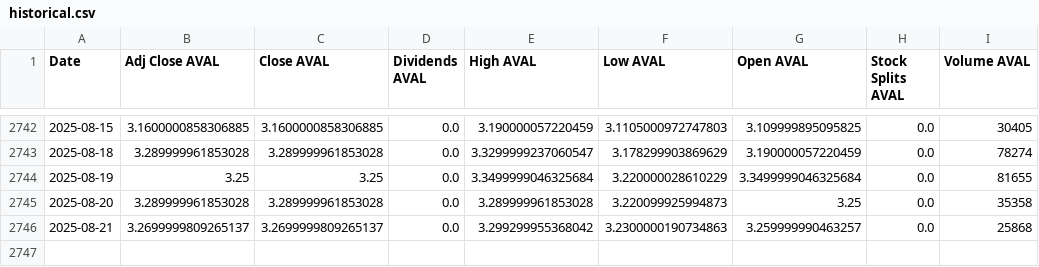
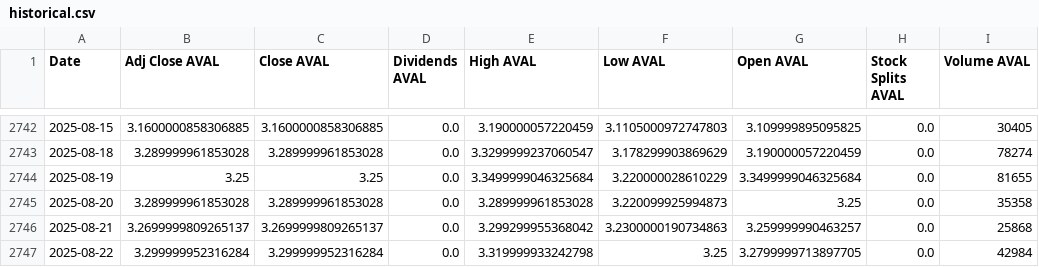
Before and after one commit to paez-dev/proyecto_integrado_v_aval_tracker, a CSV file: src/static/data/historical.csv, drawn as a sheet; only a part is shown, gaps mark what is left out.

```diff
--- a/src/static/data/historical.csv
+++ b/src/static/data/historical.csv
@@ -2746 +2746,2 @@ Date,Adj Close AVAL,Close AVAL,Dividends AVAL,High AVAL,Low AVAL,Open AVAL,Stock
 2025-08-21,3.2699999809265137,3.2699999809265137,0.0,3.299299955368042,3.2300000190734863,3.259999990463257,0.0,25868
+2025-08-22,3.299999952316284,3.299999952316284,0.0,3.319999933242798,3.25,3.2799999713897705,0.0,42984
```
Also changed, not shown: 8 other files.
